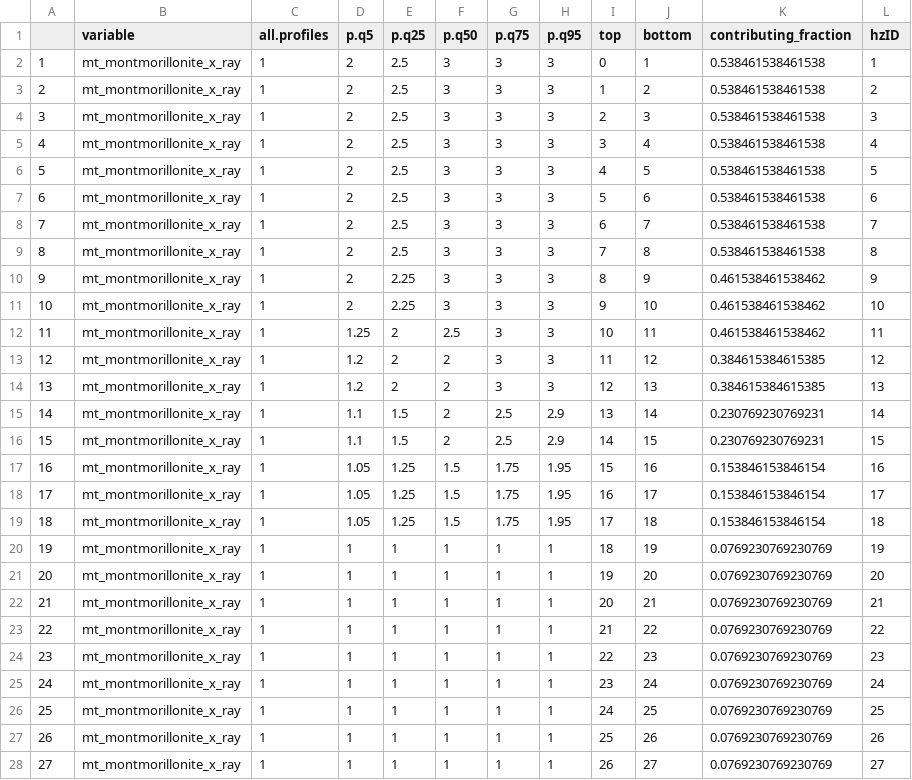
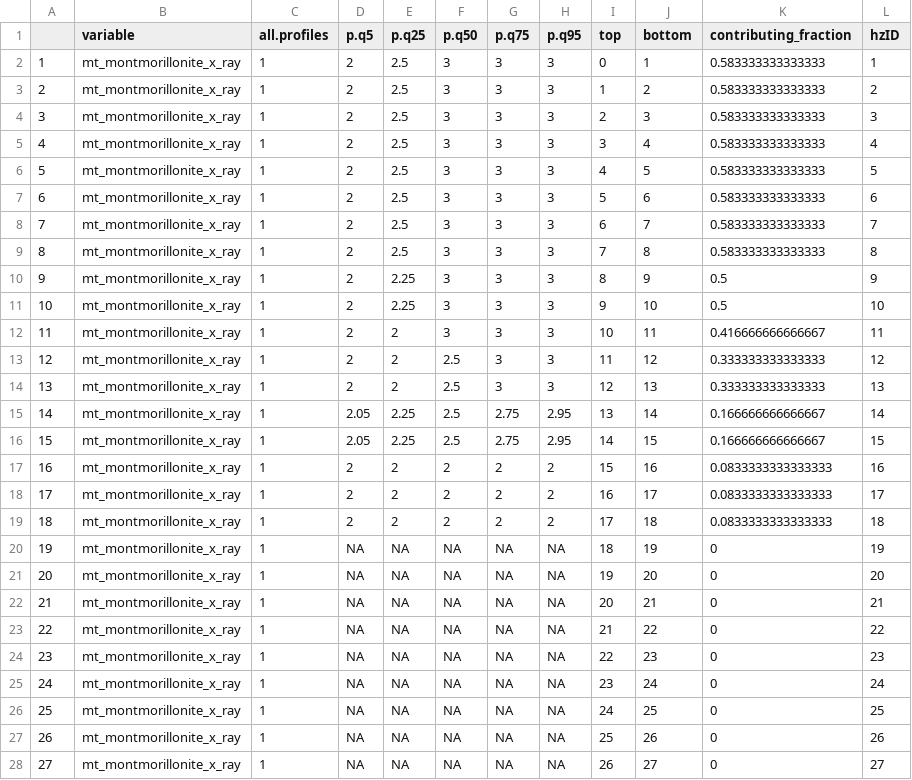
Before and after one commit to brownag/sANDREWbox, a CSV file: POMLFN/VALENT_5.csv, drawn as a sheet; only a part is shown; the diff covers the shown part only.

```diff
--- a/POMLFN/VALENT_5.csv
+++ b/POMLFN/VALENT_5.csv
@@ -1,28 +1,28 @@
 "","variable","all.profiles","p.q5","p.q25","p.q50","p.q75","p.q95","top","bottom","contributing_fraction","hzID"
-"1","mt_montmorillonite_x_ray",1,2,2.5,3,3,3,0,1,0.538461538461538,"1"
-"2","mt_montmorillonite_x_ray",1,2,2.5,3,3,3,1,2,0.538461538461538,"2"
-"3","mt_montmorillonite_x_ray",1,2,2.5,3,3,3,2,3,0.538461538461538,"3"
-"4","mt_montmorillonite_x_ray",1,2,2.5,3,3,3,3,4,0.538461538461538,"4"
-"5","mt_montmorillonite_x_ray",1,2,2.5,3,3,3,4,5,0.538461538461538,"5"
-"6","mt_montmorillonite_x_ray",1,2,2.5,3,3,3,5,6,0.538461538461538,"6"
-"7","mt_montmorillonite_x_ray",1,2,2.5,3,3,3,6,7,0.538461538461538,"7"
-"8","mt_montmorillonite_x_ray",1,2,2.5,3,3,3,7,8,0.538461538461538,"8"
-"9","mt_montmorillonite_x_ray",1,2,2.25,3,3,3,8,9,0.461538461538462,"9"
-"10","mt_montmorillonite_x_ray",1,2,2.25,3,3,3,9,10,0.461538461538462,"10"
-"11","mt_montmorillonite_x_ray",1,1.25,2,2.5,3,3,10,11,0.461538461538462,"11"
-"12","mt_montmorillonite_x_ray",1,1.2,2,2,3,3,11,12,0.384615384615385,"12"
-"13","mt_montmorillonite_x_ray",1,1.2,2,2,3,3,12,13,0.384615384615385,"13"
-"14","mt_montmorillonite_x_ray",1,1.1,1.5,2,2.5,2.9,13,14,0.230769230769231,"14"
-"15","mt_montmorillonite_x_ray",1,1.1,1.5,2,2.5,2.9,14,15,0.230769230769231,"15"
-"16","mt_montmorillonite_x_ray",1,1.05,1.25,1.5,1.75,1.95,15,16,0.153846153846154,"16"
-"17","mt_montmorillonite_x_ray",1,1.05,1.25,1.5,1.75,1.95,16,17,0.153846153846154,"17"
-"18","mt_montmorillonite_x_ray",1,1.05,1.25,1.5,1.75,1.95,17,18,0.153846153846154,"18"
-"19","mt_montmorillonite_x_ray",1,1,1,1,1,1,18,19,0.0769230769230769,"19"
-"20","mt_montmorillonite_x_ray",1,1,1,1,1,1,19,20,0.0769230769230769,"20"
-"21","mt_montmorillonite_x_ray",1,1,1,1,1,1,20,21,0.0769230769230769,"21"
-"22","mt_montmorillonite_x_ray",1,1,1,1,1,1,21,22,0.0769230769230769,"22"
-"23","mt_montmorillonite_x_ray",1,1,1,1,1,1,22,23,0.0769230769230769,"23"
-"24","mt_montmorillonite_x_ray",1,1,1,1,1,1,23,24,0.0769230769230769,"24"
-"25","mt_montmorillonite_x_ray",1,1,1,1,1,1,24,25,0.0769230769230769,"25"
-"26","mt_montmorillonite_x_ray",1,1,1,1,1,1,25,26,0.0769230769230769,"26"
-"27","mt_montmorillonite_x_ray",1,1,1,1,1,1,26,27,0.0769230769230769,"27"
+"1","mt_montmorillonite_x_ray",1,2,2.5,3,3,3,0,1,0.583333333333333,"1"
+"2","mt_montmorillonite_x_ray",1,2,2.5,3,3,3,1,2,0.583333333333333,"2"
+"3","mt_montmorillonite_x_ray",1,2,2.5,3,3,3,2,3,0.583333333333333,"3"
+"4","mt_montmorillonite_x_ray",1,2,2.5,3,3,3,3,4,0.583333333333333,"4"
+"5","mt_montmorillonite_x_ray",1,2,2.5,3,3,3,4,5,0.583333333333333,"5"
+"6","mt_montmorillonite_x_ray",1,2,2.5,3,3,3,5,6,0.583333333333333,"6"
+"7","mt_montmorillonite_x_ray",1,2,2.5,3,3,3,6,7,0.583333333333333,"7"
+"8","mt_montmorillonite_x_ray",1,2,2.5,3,3,3,7,8,0.583333333333333,"8"
+"9","mt_montmorillonite_x_ray",1,2,2.25,3,3,3,8,9,0.5,"9"
+"10","mt_montmorillonite_x_ray",1,2,2.25,3,3,3,9,10,0.5,"10"
+"11","mt_montmorillonite_x_ray",1,2,2,3,3,3,10,11,0.416666666666667,"11"
+"12","mt_montmorillonite_x_ray",1,2,2,2.5,3,3,11,12,0.333333333333333,"12"
+"13","mt_montmorillonite_x_ray",1,2,2,2.5,3,3,12,13,0.333333333333333,"13"
+"14","mt_montmorillonite_x_ray",1,2.05,2.25,2.5,2.75,2.95,13,14,0.166666666666667,"14"
+"15","mt_montmorillonite_x_ray",1,2.05,2.25,2.5,2.75,2.95,14,15,0.166666666666667,"15"
+"16","mt_montmorillonite_x_ray",1,2,2,2,2,2,15,16,0.0833333333333333,"16"
+"17","mt_montmorillonite_x_ray",1,2,2,2,2,2,16,17,0.0833333333333333,"17"
+"18","mt_montmorillonite_x_ray",1,2,2,2,2,2,17,18,0.0833333333333333,"18"
+"19","mt_montmorillonite_x_ray",1,NA,NA,NA,NA,NA,18,19,0,"19"
+"20","mt_montmorillonite_x_ray",1,NA,NA,NA,NA,NA,19,20,0,"20"
+"21","mt_montmorillonite_x_ray",1,NA,NA,NA,NA,NA,20,21,0,"21"
+"22","mt_montmorillonite_x_ray",1,NA,NA,NA,NA,NA,21,22,0,"22"
+"23","mt_montmorillonite_x_ray",1,NA,NA,NA,NA,NA,22,23,0,"23"
+"24","mt_montmorillonite_x_ray",1,NA,NA,NA,NA,NA,23,24,0,"24"
+"25","mt_montmorillonite_x_ray",1,NA,NA,NA,NA,NA,24,25,0,"25"
+"26","mt_montmorillonite_x_ray",1,NA,NA,NA,NA,NA,25,26,0,"26"
+"27","mt_montmorillonite_x_ray",1,NA,NA,NA,NA,NA,26,27,0,"27"
```
Also changed, not shown: 76 edited cells elsewhere in this file, POMLFN/DRUMMER_2.csv, POMLFN/HERRICK_4.csv, 4 other files.
